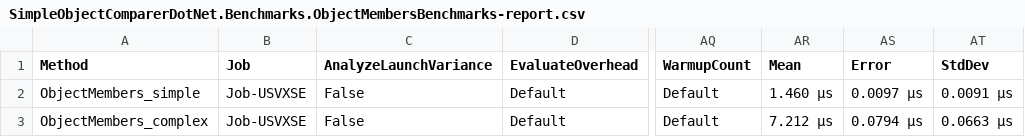
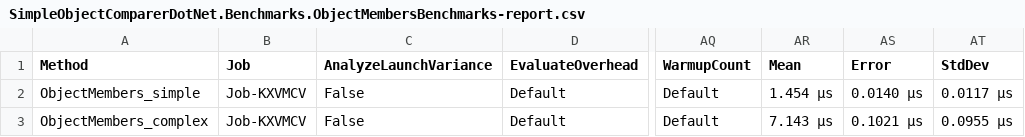
Before and after one commit to stiankroknes/SimpleObjectCompareDotNet, a CSV file: src/SimpleObjectComparerDotNet.Benchmarks/BenchmarkDotNet.Artifacts/results/SimpleObjectComparerDotNet.Benchmarks.ObjectMembersBenchmarks-report.csv, drawn as a sheet; only a part is shown, gaps mark what is left out; the diff names each change by its address in the sheet, - before the commit and + after, or states it on an @@ line.

```diff
--- a/src/SimpleObjectComparerDotNet.Benchmarks/BenchmarkDotNet.Artifacts/results/SimpleObjectComparerDotNet.Benchmarks.ObjectMembersBenchmarks-report.csv
+++ b/src/SimpleObjectComparerDotNet.Benchmarks/BenchmarkDotNet.Artifacts/results/SimpleObjectComparerDotNet.Benchmarks.ObjectMembersBenchmarks-report.csv
-B2:B3 (Job): Job-USVXSE
+B2:B3 (Job): Job-KXVMCV
-AR2 (Mean): 1.460 μs
+AR2 (Mean): 1.454 μs
-AS2 (Error): 0.0097 μs
+AS2 (Error): 0.0140 μs
-AT2 (StdDev): 0.0091 μs
+AT2 (StdDev): 0.0117 μs
-AR3 (Mean): 7.212 μs
+AR3 (Mean): 7.143 μs
-AS3 (Error): 0.0794 μs
+AS3 (Error): 0.1021 μs
-AT3 (StdDev): 0.0663 μs
+AT3 (StdDev): 0.0955 μs
```
Also changed, not shown: src/SimpleObjectComparerDotNet.Benchmarks/BenchmarkDotNet.Artifacts/results/SimpleObjectComparerDotNet.Benchmarks.ObjectComparerBenchmarks-report.csv, 6 other files.
